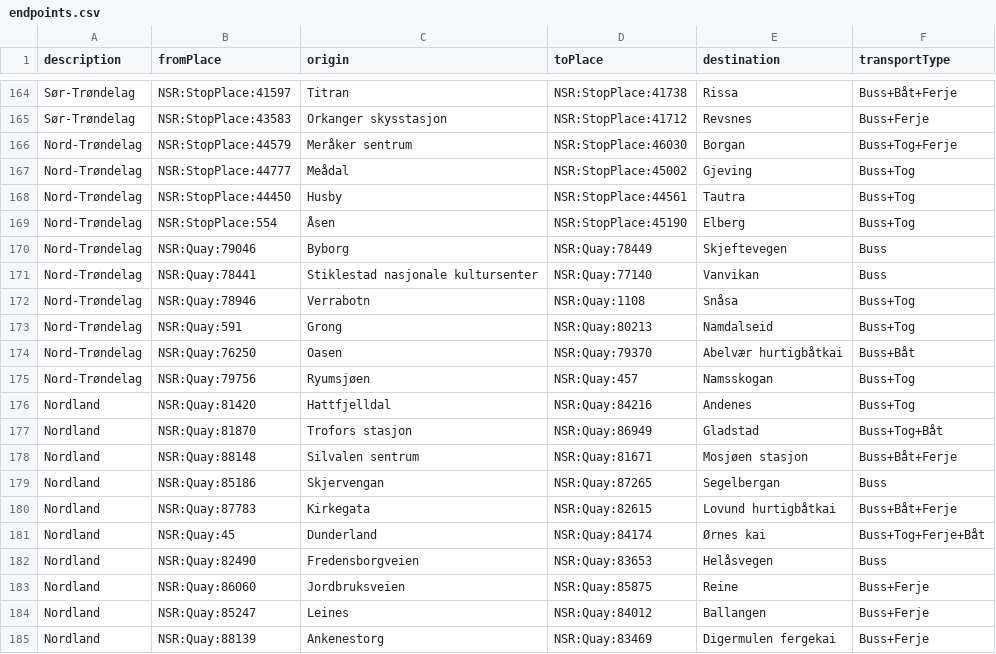
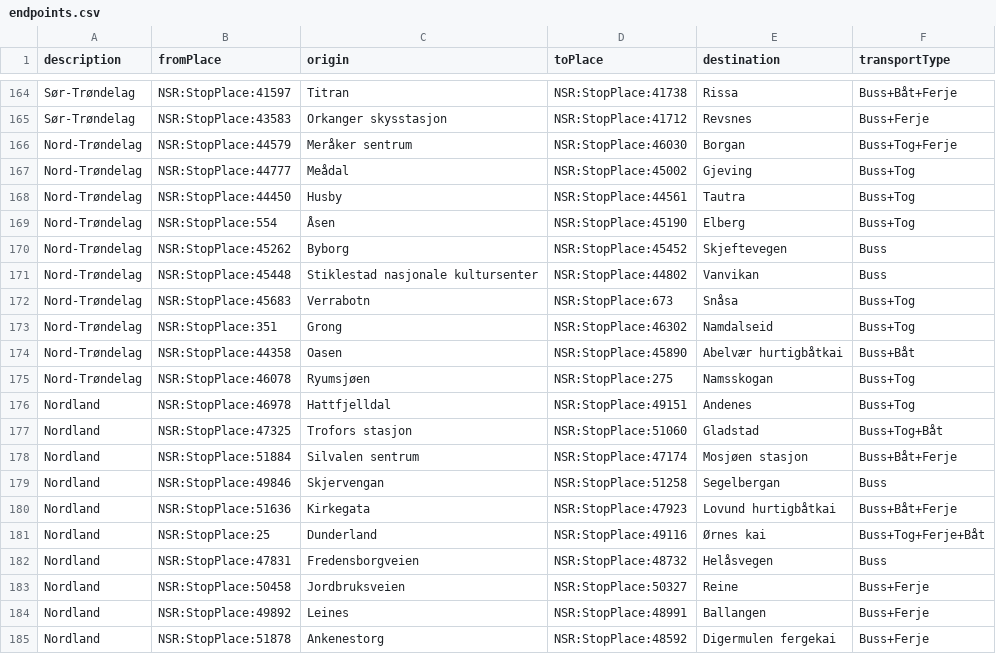
Before and after one commit to entur/otp-travelsearch-qa, a CSV file: endpoints.csv, drawn as a sheet; only a part is shown, gaps mark what is left out; the diff covers the shown part only.

Commit message:
Update endpoints with Quay IDs changed to Stop Place IDs. Correct some Stop Place IDs

```diff
--- a/endpoints.csv
+++ b/endpoints.csv
@@ -169,17 +169,17 @@ Nord-Trøndelag;NSR:StopPlace:44450;Husby;NSR:StopPlace:44561;Tautra;Buss+Tog
 Nord-Trøndelag;NSR:StopPlace:554;Åsen;NSR:StopPlace:45190;Elberg;Buss+Tog
-Nord-Trøndelag;NSR:Quay:79046;Byborg;NSR:Quay:78449;Skjeftevegen;Buss
-Nord-Trøndelag;NSR:Quay:78441;Stiklestad nasjonale kultursenter;NSR:Quay:77140;Vanvikan;Buss
-Nord-Trøndelag;NSR:Quay:78946;Verrabotn;NSR:Quay:1108;Snåsa;Buss+Tog
-Nord-Trøndelag;NSR:Quay:591;Grong;NSR:Quay:80213;Namdalseid;Buss+Tog
-Nord-Trøndelag;NSR:Quay:76250;Oasen;NSR:Quay:79370;Abelvær hurtigbåtkai;Buss+Båt
-Nord-Trøndelag;NSR:Quay:79756;Ryumsjøen;NSR:Quay:457;Namsskogan;Buss+Tog
-Nordland;NSR:Quay:81420;Hattfjelldal;NSR:Quay:84216;Andenes;Buss+Tog
-Nordland;NSR:Quay:81870;Trofors stasjon;NSR:Quay:86949;Gladstad;Buss+Tog+Båt
-Nordland;NSR:Quay:88148;Silvalen sentrum;NSR:Quay:81671;Mosjøen stasjon;Buss+Båt+Ferje
-Nordland;NSR:Quay:85186;Skjervengan;NSR:Quay:87265;Segelbergan;Buss
-Nordland;NSR:Quay:87783;Kirkegata;NSR:Quay:82615;Lovund hurtigbåtkai;Buss+Båt+Ferje
-Nordland;NSR:Quay:45;Dunderland;NSR:Quay:84174;Ørnes kai;Buss+Tog+Ferje+Båt
-Nordland;NSR:Quay:82490;Fredensborgveien;NSR:Quay:83653;Helåsvegen;Buss
-Nordland;NSR:Quay:86060;Jordbruksveien;NSR:Quay:85875;Reine;Buss+Ferje
-Nordland;NSR:Quay:85247;Leines;NSR:Quay:84012;Ballangen;Buss+Ferje
-Nordland;NSR:Quay:88139;Ankenestorg;NSR:Quay:83469;Digermulen fergekai;Buss+Ferje
+Nord-Trøndelag;NSR:StopPlace:45262;Byborg;NSR:StopPlace:45452;Skjeftevegen;Buss
+Nord-Trøndelag;NSR:StopPlace:45448;Stiklestad nasjonale kultursenter;NSR:StopPlace:44802;Vanvikan;Buss
+Nord-Trøndelag;NSR:StopPlace:45683;Verrabotn;NSR:StopPlace:673;Snåsa;Buss+Tog
+Nord-Trøndelag;NSR:StopPlace:351;Grong;NSR:StopPlace:46302;Namdalseid;Buss+Tog
+Nord-Trøndelag;NSR:StopPlace:44358;Oasen;NSR:StopPlace:45890;Abelvær hurtigbåtkai;Buss+Båt
+Nord-Trøndelag;NSR:StopPlace:46078;Ryumsjøen;NSR:StopPlace:275;Namsskogan;Buss+Tog
+Nordland;NSR:StopPlace:46978;Hattfjelldal;NSR:StopPlace:49151;Andenes;Buss+Tog
+Nordland;NSR:StopPlace:47325;Trofors stasjon;NSR:StopPlace:51060;Gladstad;Buss+Tog+Båt
+Nordland;NSR:StopPlace:51884;Silvalen sentrum;NSR:StopPlace:47174;Mosjøen stasjon;Buss+Båt+Ferje
+Nordland;NSR:StopPlace:49846;Skjervengan;NSR:StopPlace:51258;Segelbergan;Buss
+Nordland;NSR:StopPlace:51636;Kirkegata;NSR:StopPlace:47923;Lovund hurtigbåtkai;Buss+Båt+Ferje
+Nordland;NSR:StopPlace:25;Dunderland;NSR:StopPlace:49116;Ørnes kai;Buss+Tog+Ferje+Båt
+Nordland;NSR:StopPlace:47831;Fredensborgveien;NSR:StopPlace:48732;Helåsvegen;Buss
+Nordland;NSR:StopPlace:50458;Jordbruksveien;NSR:StopPlace:50327;Reine;Buss+Ferje
+Nordland;NSR:StopPlace:49892;Leines;NSR:StopPlace:48991;Ballangen;Buss+Ferje
+Nordland;NSR:StopPlace:51878;Ankenestorg;NSR:StopPlace:48592;Digermulen fergekai;Buss+Ferje
```
Also changed, not shown: 124 edited cells elsewhere in this file.
